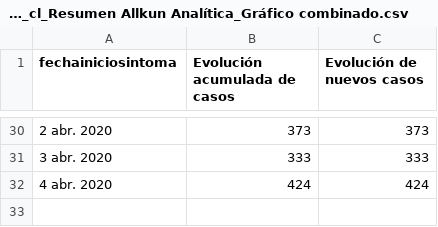
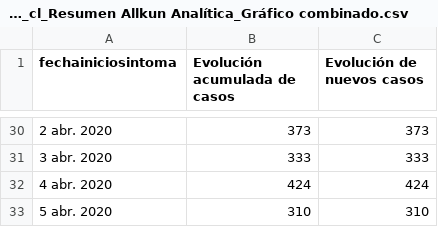
Before and after one commit to verasativa/covi-19-chile, a CSV file: covid19_cl_Resumen Allkun Analítica_Gráfico combinado.csv, drawn as a sheet; only a part is shown, gaps mark what is left out.

Commit message:
data: daily update

```diff
--- a/covid19_cl_Resumen Allkun Analítica_Gráfico combinado.csv
+++ b/covid19_cl_Resumen Allkun Analítica_Gráfico combinado.csv
@@ -32 +32,2 @@ fechainiciosintoma,Evolución acumulada de casos,Evolución de nuevos casos
 4 abr. 2020,424,424
+5 abr. 2020,310,310
```
Also changed, not shown: 1 other file.
